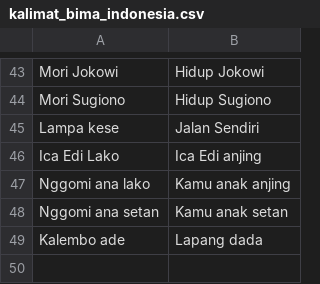
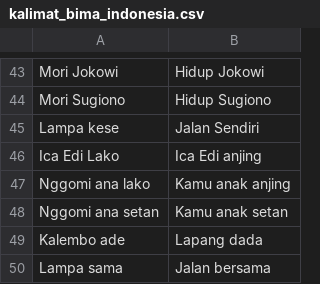
Before and after one commit to murdifin15/Bima-Nesia, a CSV file: kalimat_bima_indonesia.csv, drawn as a sheet; only a part is shown, gaps mark what is left out.

Commit message:
tambah kosakata

```diff
--- a/kalimat_bima_indonesia.csv
+++ b/kalimat_bima_indonesia.csv
@@ -49 +49,2 @@ Nggomi ana setan, Kamu anak setan
 Kalembo ade, Lapang dada
+Lampa sama, Jalan bersama
```
